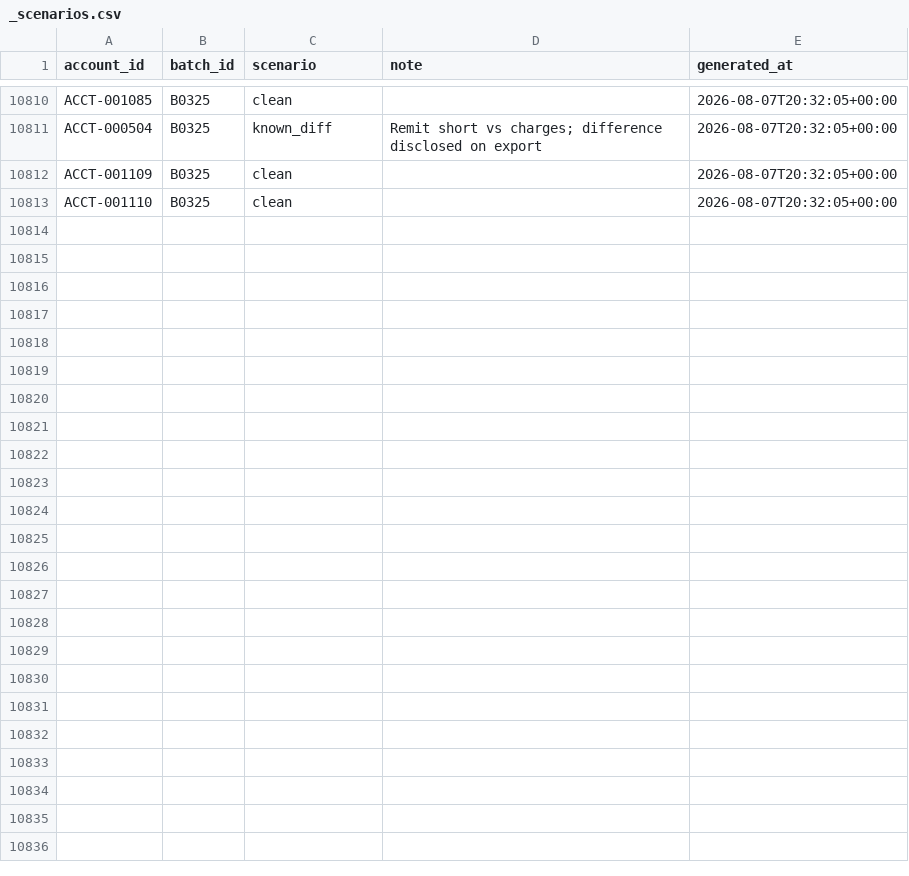
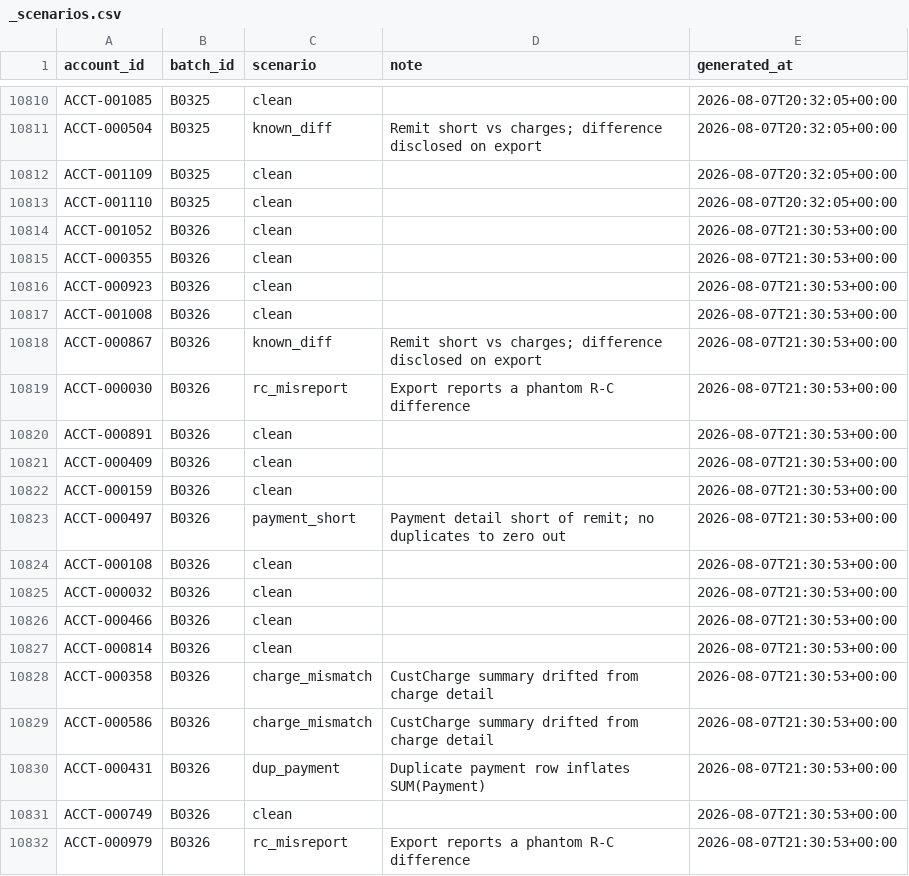
Before and after one commit to jelendu/remit-reconciliation-engine, a CSV file: data_gen/output/_scenarios.csv, drawn as a sheet; only a part is shown, gaps mark what is left out; the diff covers the shown part only; the diff names each change by its address in the sheet, - before the commit and + after, or states it on an @@ line.

```diff
--- a/data_gen/output/_scenarios.csv
+++ b/data_gen/output/_scenarios.csv
+row 10814: ACCT-001052 | B0326 | clean |  | 2026-08-07T21:30:53+00:00
+row 10815: ACCT-000355 | B0326 | clean |  | 2026-08-07T21:30:53+00:00
+row 10816: ACCT-000923 | B0326 | clean |  | 2026-08-07T21:30:53+00:00
+row 10817: ACCT-001008 | B0326 | clean |  | 2026-08-07T21:30:53+00:00
+row 10818: ACCT-000867 | B0326 | known_diff | Remit short vs charges; difference disclosed on export | 2026-08-07T21:30:53+00:00
+row 10819: ACCT-000030 | B0326 | rc_misreport | Export reports a phantom R-C difference | 2026-08-07T21:30:53+00:00
+row 10820: ACCT-000891 | B0326 | clean |  | 2026-08-07T21:30:53+00:00
+row 10821: ACCT-000409 | B0326 | clean |  | 2026-08-07T21:30:53+00:00
+row 10822: ACCT-000159 | B0326 | clean |  | 2026-08-07T21:30:53+00:00
+row 10823: ACCT-000497 | B0326 | payment_short | Payment detail short of remit; no duplicates to zero out | 2026-08-07T21:30:53+00:00
+row 10824: ACCT-000108 | B0326 | clean |  | 2026-08-07T21:30:53+00:00
+row 10825: ACCT-000032 | B0326 | clean |  | 2026-08-07T21:30:53+00:00
+row 10826: ACCT-000466 | B0326 | clean |  | 2026-08-07T21:30:53+00:00
+row 10827: ACCT-000814 | B0326 | clean |  | 2026-08-07T21:30:53+00:00
+row 10828: ACCT-000358 | B0326 | charge_mismatch | CustCharge summary drifted from charge detail | 2026-08-07T21:30:53+00:00
+row 10829: ACCT-000586 | B0326 | charge_mismatch | CustCharge summary drifted from charge detail | 2026-08-07T21:30:53+00:00
+row 10830: ACCT-000431 | B0326 | dup_payment | Duplicate payment row inflates SUM(Payment) | 2026-08-07T21:30:53+00:00
+row 10831: ACCT-000749 | B0326 | clean |  | 2026-08-07T21:30:53+00:00
+row 10832: ACCT-000979 | B0326 | rc_misreport | Export reports a phantom R-C difference | 2026-08-07T21:30:53+00:00
```
Also changed, not shown: 11 added rows elsewhere in this file, data_gen/output/adjustment_amts.csv, data_gen/output/adjustments.csv, 17 other files.
